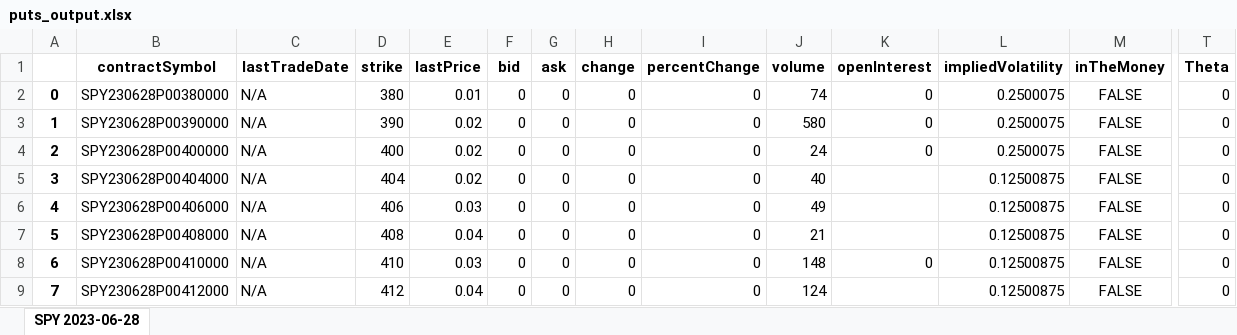
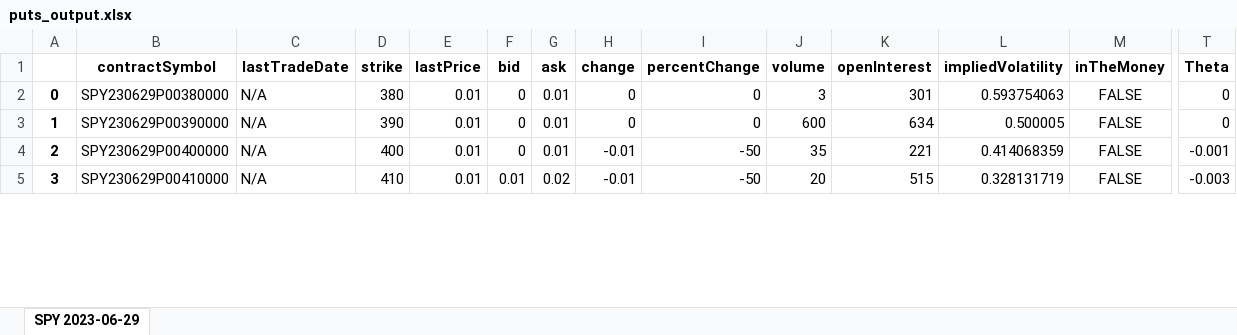
Before and after one commit to M3rcy-olu/Hedge-Fund-Behavior-Analysis, an Excel workbook: puts_output.xlsx, sheet SPY 2023-06-29, drawn as a sheet; only a part is shown, gaps mark what is left out; values as stored, in another font and other column widths than the file's, no borders; removed rows and columns are numbered as before the commit, all else as after; rows hold the shown columns only; the diff covers the shown part only; the diff names each change by its address in the sheet, - before the commit and + after, or states it on an @@ line.

```diff
--- a/puts_output.xlsx (sheet SPY 2023-06-29)
+++ b/puts_output.xlsx (sheet SPY 2023-06-29)
-sheet tab: SPY 2023-06-28
+sheet tab: SPY 2023-06-29
-B2 (contractSymbol): SPY230628P00380000
+B2 (contractSymbol): SPY230629P00380000
-G2:G4 (ask): 0
+G2:G4 (ask): 0.01
-J2 (volume): 74
+J2 (volume): 3
-K2 (openInterest): 0
+K2 (openInterest): 301
-L2 (impliedVolatility): 0.2500075
+L2 (impliedVolatility): 0.593754063
-B3 (contractSymbol): SPY230628P00390000
+B3 (contractSymbol): SPY230629P00390000
-E3:E4 (lastPrice): 0.02
+E3:E4 (lastPrice): 0.01
-J3 (volume): 580
+J3 (volume): 600
-K3 (openInterest): 0
+K3 (openInterest): 634
-L3 (impliedVolatility): 0.2500075
+L3 (impliedVolatility): 0.500005
-B4 (contractSymbol): SPY230628P00400000
+B4 (contractSymbol): SPY230629P00400000
-H4 (change): 0
+H4 (change): -0.01
-I4 (percentChange): 0
+I4 (percentChange): -50
-J4 (volume): 24
+J4 (volume): 35
-K4 (openInterest): 0
+K4 (openInterest): 221
-L4 (impliedVolatility): 0.2500075
+L4 (impliedVolatility): 0.414068359
-T4 (Theta): 0
+T4 (Theta): -0.001
-row 5: 3 | SPY230628P00404000 | N/A | 404 | 0.02 | 0 | 0 | 0 | 0 | 40 |  | 0.12500875 | FALSE | 0
-row 6: 4 | SPY230628P00406000 | N/A | 406 | 0.03 | 0 | 0 | 0 | 0 | 49 |  | 0.12500875 | FALSE | 0
-row 7: 5 | SPY230628P00408000 | N/A | 408 | 0.04 | 0 | 0 | 0 | 0 | 21 |  | 0.12500875 | FALSE | 0
@@ column A renumbered between rows 5 and 6 @@
-B5 (contractSymbol): SPY230628P00410000
+B5 (contractSymbol): SPY230629P00410000
-E5 (lastPrice): 0.03
+E5 (lastPrice): 0.01
-F5 (bid): 0
+F5 (bid): 0.01
-G5 (ask): 0
+G5 (ask): 0.02
-H5 (change): 0
+H5 (change): -0.01
-I5 (percentChange): 0
+I5 (percentChange): -50
-J5 (volume): 148
+J5 (volume): 20
-K5 (openInterest): 0
+K5 (openInterest): 515
-L5 (impliedVolatility): 0.12500875
+L5 (impliedVolatility): 0.328131719
-T5 (Theta): 0
+T5 (Theta): -0.003
-row 9: 7 | SPY230628P00412000 | N/A | 412 | 0.04 | 0 | 0 | 0 | 0 | 124 |  | 0.12500875 | FALSE | 0
```
Also changed, not shown: 25 added rows, 35 removed rows and 10 edited cells elsewhere in this sheet, calls_dol_gammas.xlsx, calls_output.xlsx, 4 other files.
